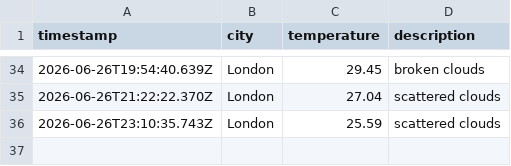
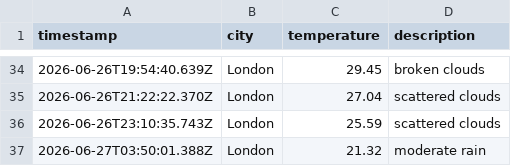
Before and after one commit to ArshaanSindhwani/weather-ops, a CSV file: data/weather_log.csv, drawn as a sheet; only a part is shown, gaps mark what is left out; the diff names each change by its address in the sheet, - before the commit and + after, or states it on an @@ line.

```diff
--- a/data/weather_log.csv
+++ b/data/weather_log.csv
+row 37: 2026-06-27T03:50:01.388Z | London | 21.32 | moderate rain
```
Also changed, not shown: 1 other file.
